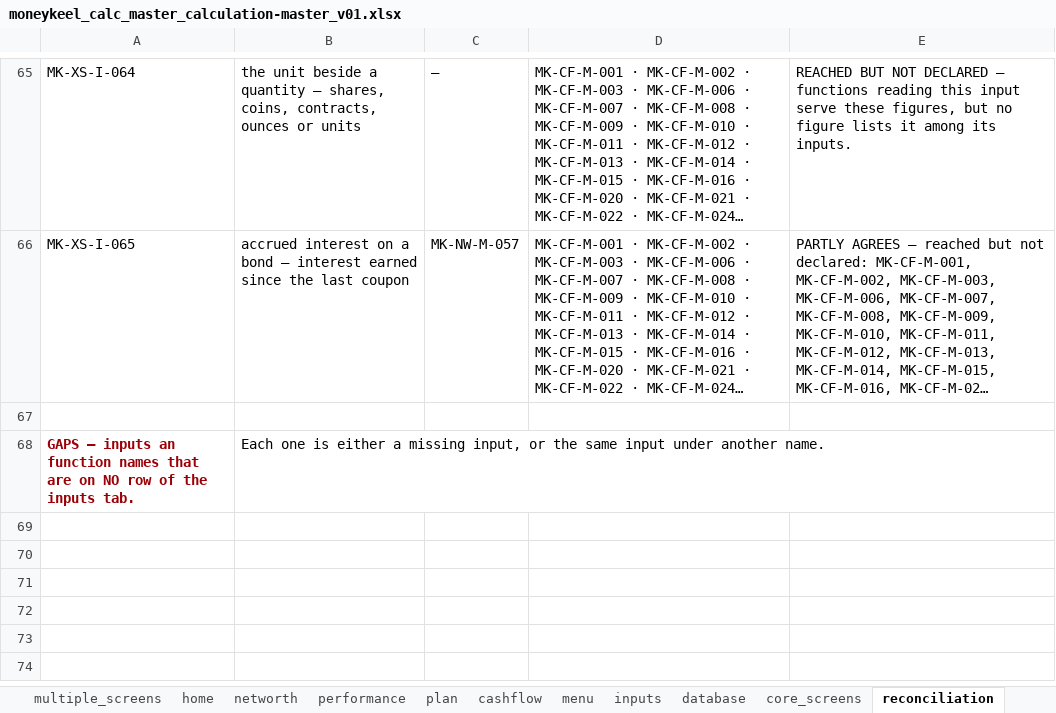
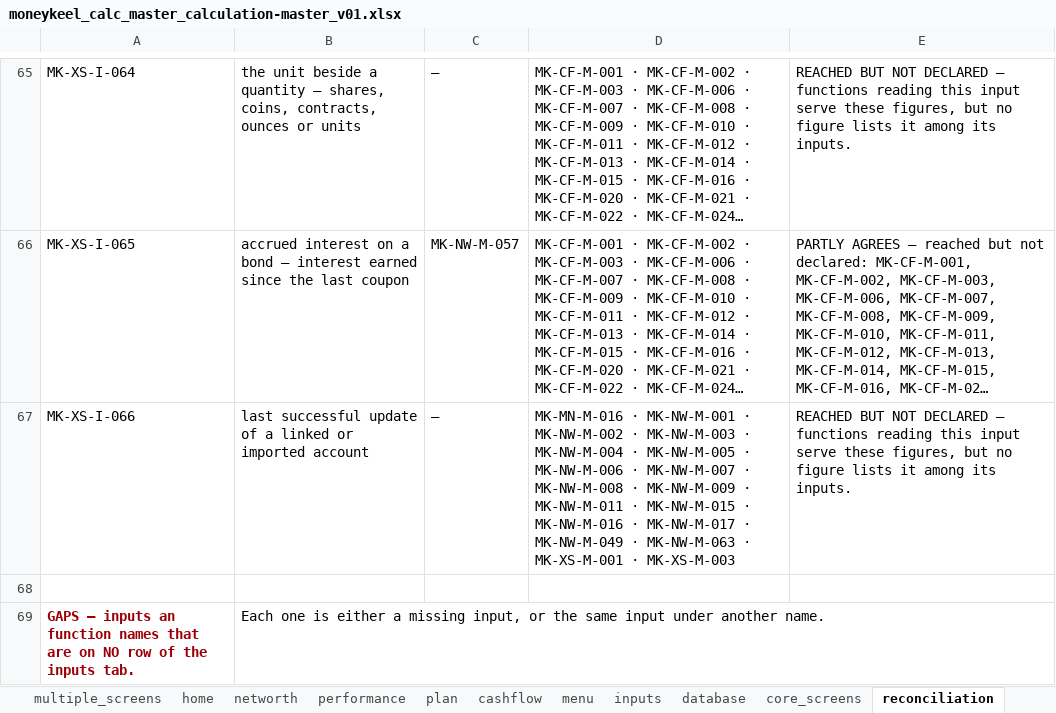
Before and after one commit to Finwise-io/finwise, an Excel workbook: MoneyKeel/documents/other/moneykeel_calc_master_calculation-master_v01.xlsx, sheet reconciliation, drawn as a sheet; only a part is shown, gaps mark what is left out; long unchanged cells end in …; values as stored, in another font and other column widths than the file's, no borders; the diff names each change by its address in the sheet, - before the commit and + after, or states it on an @@ line.

```diff
--- a/MoneyKeel/documents/other/moneykeel_calc_master_calculation-master_v01.xlsx (sheet reconciliation)
+++ b/MoneyKeel/documents/other/moneykeel_calc_master_calculation-master_v01.xlsx (sheet reconciliation)
+row 67: MK-XS-I-066 | last successful update of a linked or imported account | — | MK-MN-M-016 · MK-NW-M-001 · MK-NW-M-002 · MK-NW-M-003 · MK-NW-M-004 · MK-NW-M-005 · MK-NW-M-006 · MK-NW-M-007 · MK-NW-M-008 · MK-NW-M-009 · MK-NW-M-011 · MK-NW-M-015 · MK-NW-M-016 · MK-NW-M-017 · MK-NW-M-049 · MK-NW-M-063 · MK-XS-M-001 · MK-XS-M-003 | REACHED BUT NOT DECLARED — functions reading this input serve these figures, but no figure lists it among its inputs.
```
Also changed, not shown: sheet functions_from_code, sheet networth, sheet inputs, sheet functions_summary, sheet Reference, sheet multiple_screens, 1 more sheet, MoneyKeel/documents/decision-log/moneykeel_log_decisions_v01.xlsx, MoneyKeel/documents/other/moneykeel_calc_plan_workplan_v01.xlsx, 48 other files.
